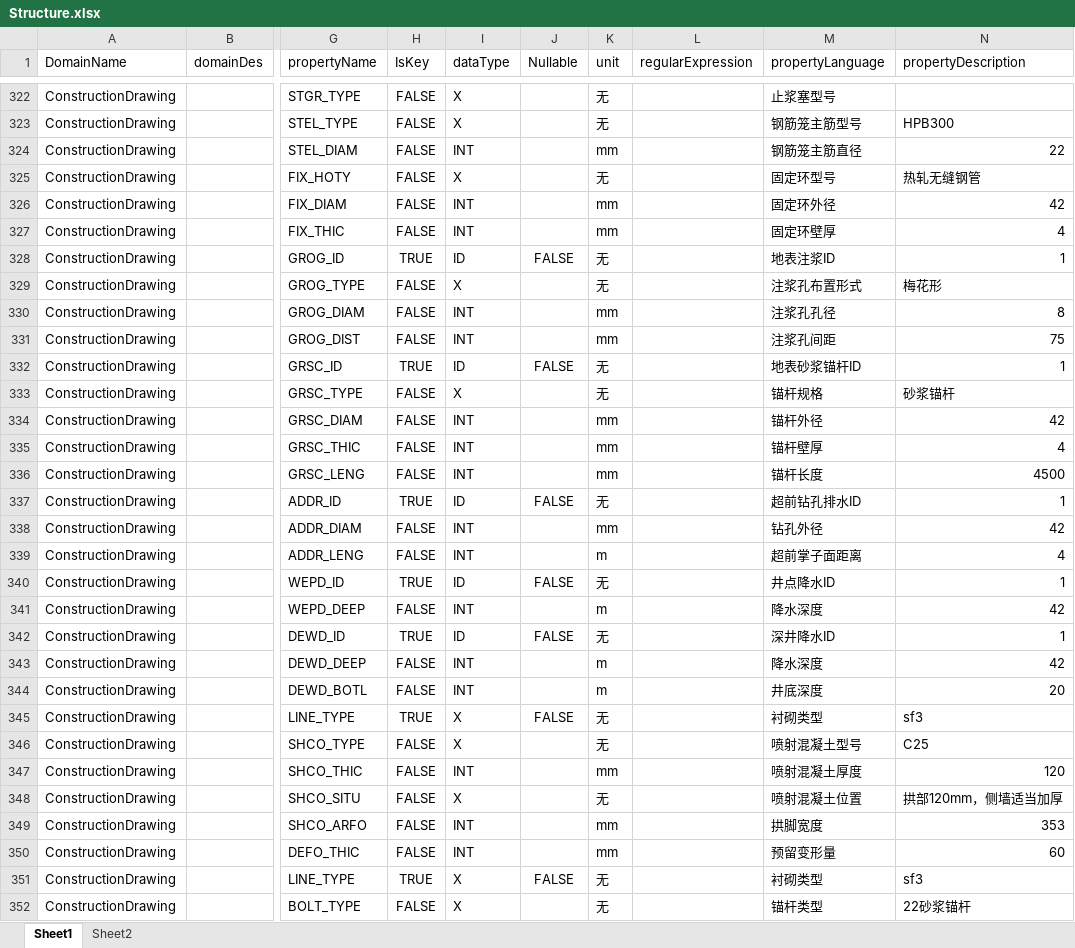
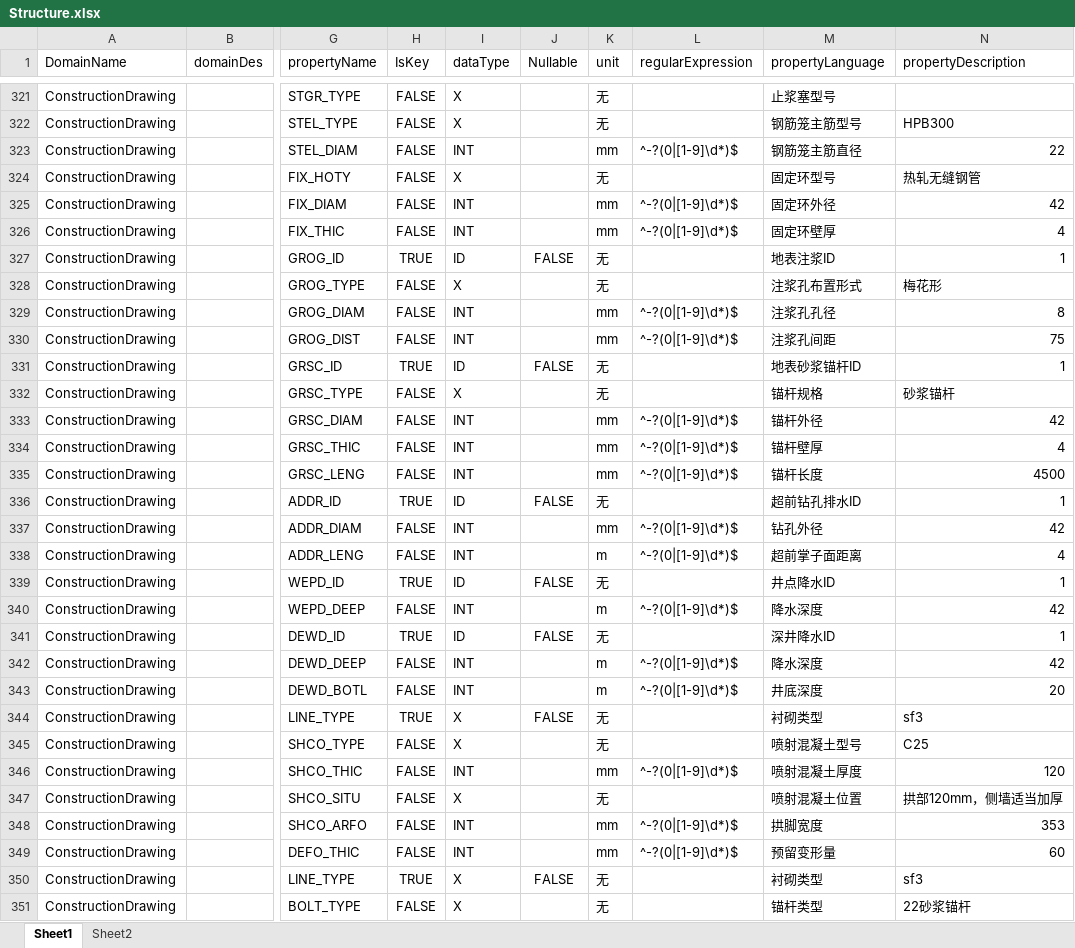
Before and after one commit to LingJiaxin/iS3DataManager, an Excel workbook: iS3_DataManager/iS3_DataManager/Standard/Structure.xlsx, sheet Sheet1, drawn as a sheet; only a part is shown, gaps mark what is left out; values as stored, in another font and other column widths than the file's, no borders; addresses are those after the commit; the diff covers the shown part only; the diff names each change by its address in the sheet, - before the commit and + after, or states it on an @@ line.

```diff
--- a/iS3_DataManager/iS3_DataManager/Standard/Structure.xlsx (sheet Sheet1)
+++ b/iS3_DataManager/iS3_DataManager/Standard/Structure.xlsx (sheet Sheet1)
-L323 (regularExpression): (empty)
+L323 (regularExpression): ^-?(0|[1-9]\d*)$
-L325:L326 (regularExpression): (empty)
+L325:L326 (regularExpression): ^-?(0|[1-9]\d*)$
-L329:L330 (regularExpression): (empty)
+L329:L330 (regularExpression): ^-?(0|[1-9]\d*)$
-L333:L335 (regularExpression): (empty)
+L333:L335 (regularExpression): ^-?(0|[1-9]\d*)$
-L337:L338 (regularExpression): (empty)
+L337:L338 (regularExpression): ^-?(0|[1-9]\d*)$
-L340 (regularExpression): (empty)
+L340 (regularExpression): ^-?(0|[1-9]\d*)$
-L342:L343 (regularExpression): (empty)
+L342:L343 (regularExpression): ^-?(0|[1-9]\d*)$
-L346 (regularExpression): (empty)
+L346 (regularExpression): ^-?(0|[1-9]\d*)$
-L348:L349 (regularExpression): (empty)
+L348:L349 (regularExpression): ^-?(0|[1-9]\d*)$
```
Also changed, not shown: 6 removed rows and 250 edited cells elsewhere in this sheet, iS3_DataManager/iS3_DataManager/Standard/Geology.xlsx, 11 other files.
